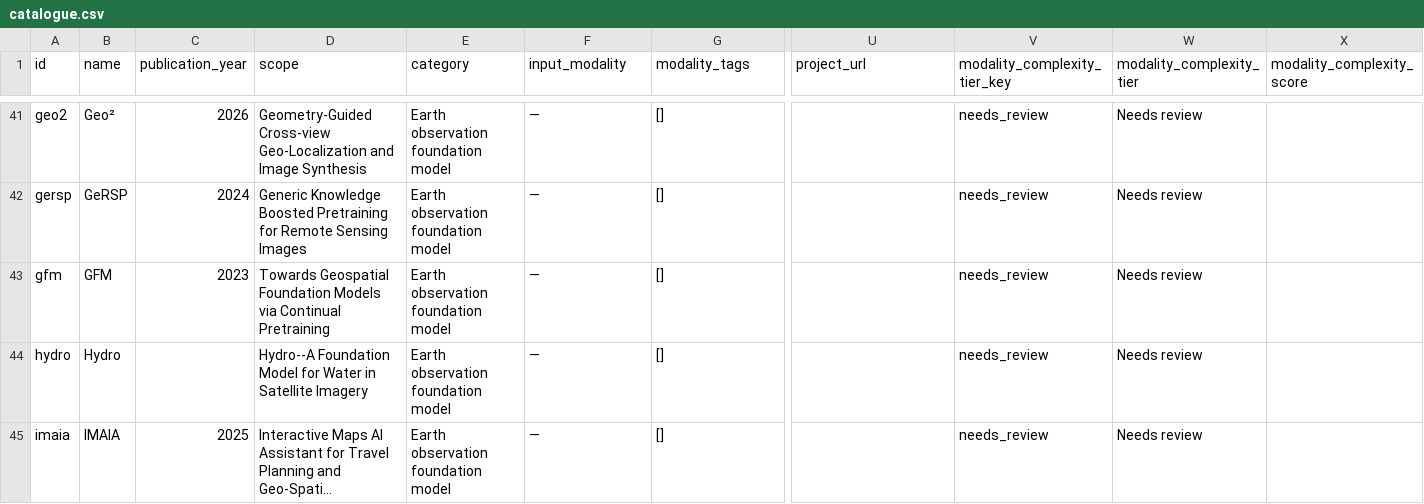
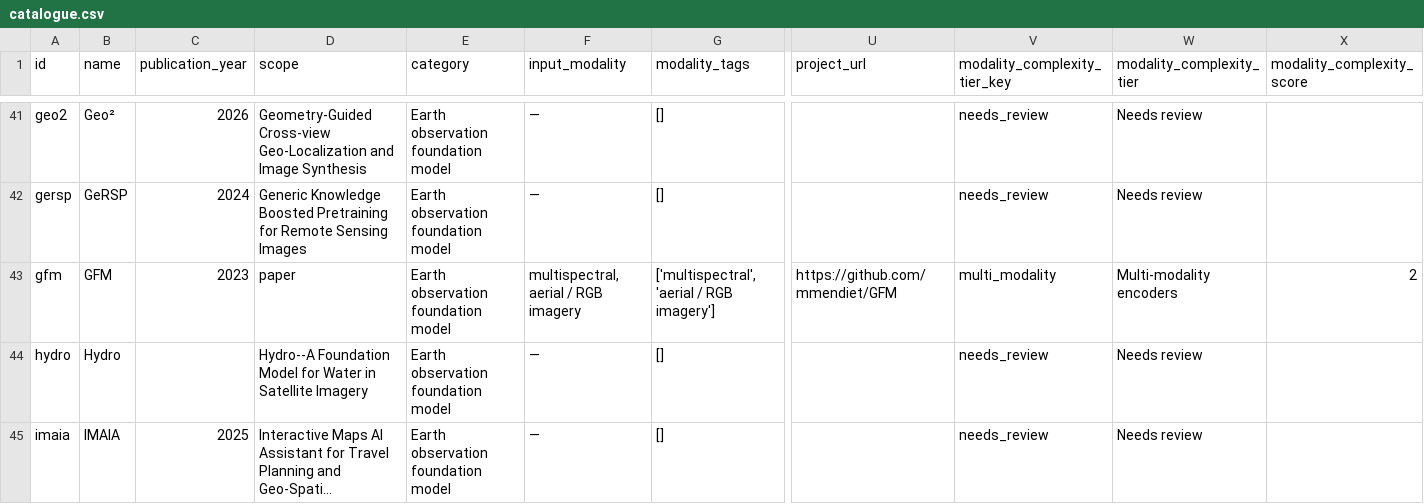
Before and after one commit to joshigunjan/EO-FM-Living-Atlas-Auto, a CSV file: data/catalogue.csv, drawn as a sheet; only a part is shown, gaps mark what is left out; long unchanged cells end in …; the diff covers the shown part only; the diff names each change by its address in the sheet, - before the commit and + after, or states it on an @@ line.

```diff
--- a/data/catalogue.csv
+++ b/data/catalogue.csv
-D43 (scope): Towards Geospatial Foundation Models via Continual Pretraining
+D43 (scope): paper
-F43 (input_modality): —
+F43 (input_modality): multispectral, aerial / RGB imagery
-G43 (modality_tags): []
+G43 (modality_tags): ['multispectral', 'aerial / RGB imagery']
-U43 (project_url): (empty)
+U43 (project_url): https://github.com/mmendiet/GFM
-V43 (modality_complexity_tier_key): needs_review
+V43 (modality_complexity_tier_key): multi_modality
-W43 (modality_complexity_tier): Needs review
+W43 (modality_complexity_tier): Multi-modality encoders
-X43 (modality_complexity_score): (empty)
+X43 (modality_complexity_score): 2
```
Also changed, not shown: 11 edited cells elsewhere in this file, data/benchmarks.csv, 13 other files.
